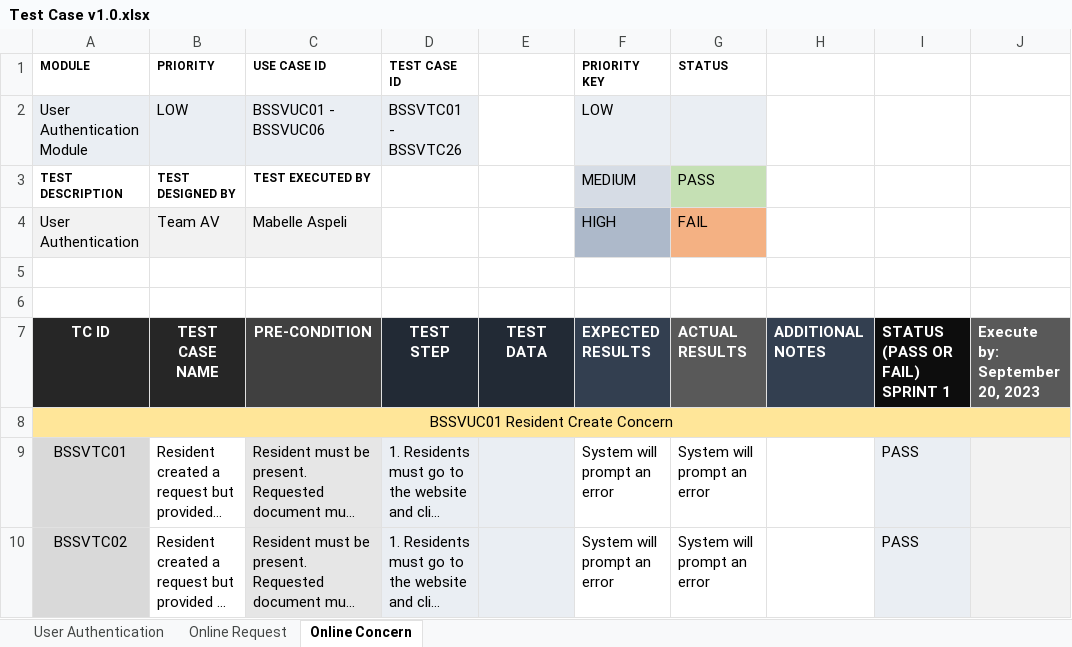
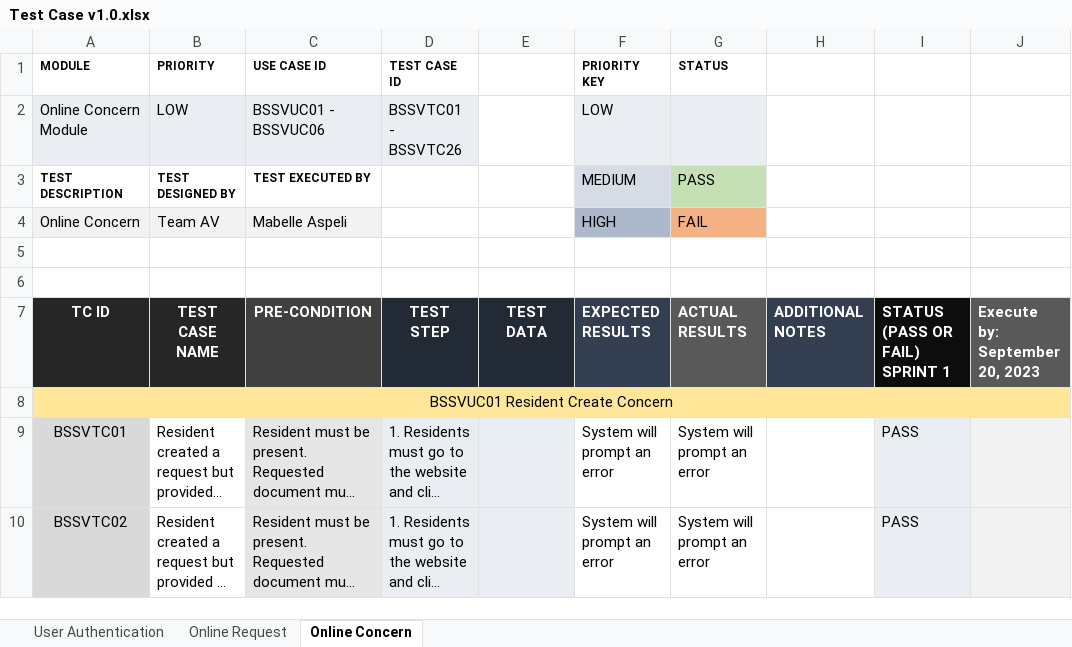
Before and after one commit to APC-SoCIT/APC_2023_2024_T1_G04_Team_AV, an Excel workbook: INITIAL DOCS (.docx)/Test Case v1.0.xlsx, sheet Online Concern, drawn as a sheet; only a part is shown; long unchanged cells end in …; values as stored, in another font and other column widths than the file's, no borders; conditional formats not drawn; the diff names each change by its address in the sheet, - before the commit and + after, or states it on an @@ line.

```diff
--- a/INITIAL DOCS (.docx)/Test Case v1.0.xlsx (sheet Online Concern)
+++ b/INITIAL DOCS (.docx)/Test Case v1.0.xlsx (sheet Online Concern)
-A2 (MODULE): User Authentication Module
+A2 (MODULE): Online Concern Module
-A4 (MODULE): User Authentication
+A4 (MODULE): Online Concern
```
Also changed, not shown: sheet User Authentication, sheet Online Request.
